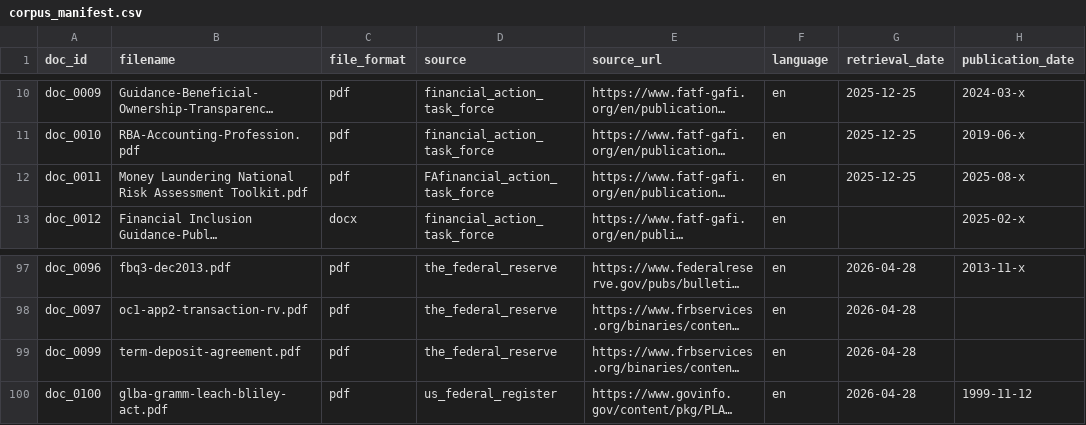
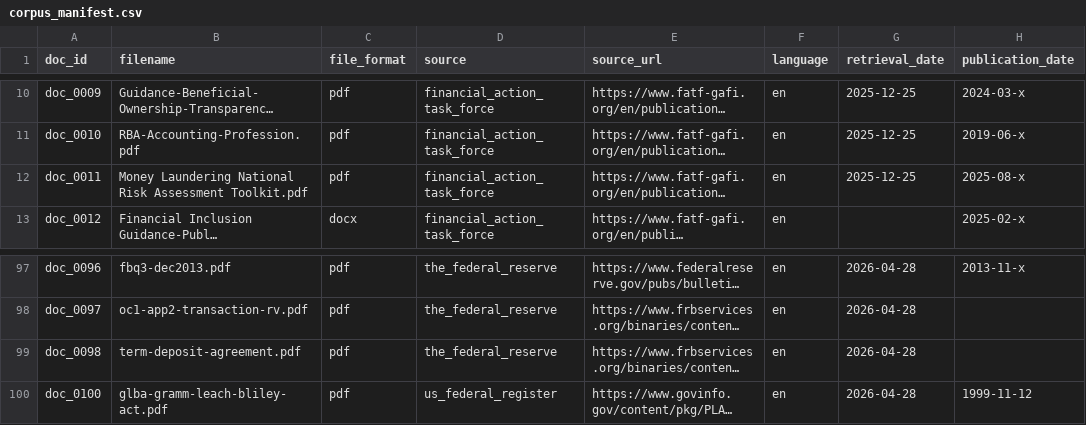
Before and after one commit to afrilab/infoguide-classify, a CSV file: docs/corpus_manifest.csv, drawn as a sheet; only a part is shown, gaps mark what is left out; long unchanged cells end in …; the diff names each change by its address in the sheet, - before the commit and + after, or states it on an @@ line.

```diff
--- a/docs/corpus_manifest.csv
+++ b/docs/corpus_manifest.csv
-D12 (source): FAfinancial_action_task_force
+D12 (source): financial_action_task_force
-A99 (doc_id): doc_0099
+A99 (doc_id): doc_0098
```
Also changed, not shown: data/outputs/ablation/taxonomy_ablation_results.csv, 48 other files.
